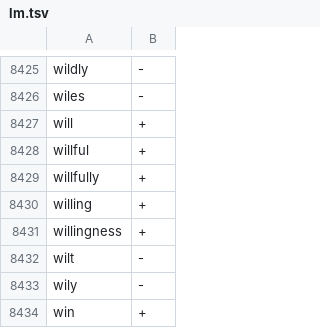
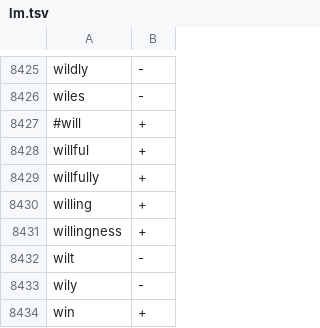
Before and after one commit to bobflagg/Financial-News-Sentiment-Analysis, a TSV file: fnsa/lexicons/lm.tsv, drawn as a sheet; only a part is shown, gaps mark what is left out.

```diff
--- a/fnsa/lexicons/lm.tsv
+++ b/fnsa/lexicons/lm.tsv
@@ -8426,3 +8426,3 @@ wildly	-
 wiles	-
-will	+
+#will	+
 willful	+
```
Also changed, not shown: fnsa/lexicons/dr.tsv, fnsa/lexicons/fe.tsv, 17 other files.
